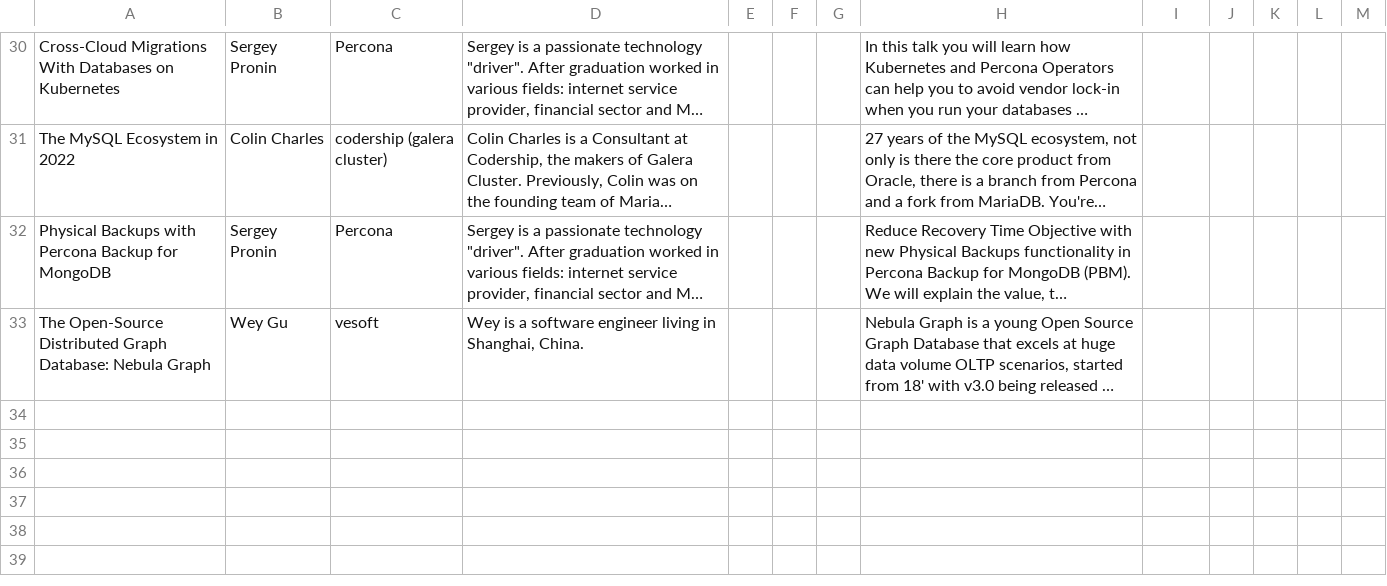
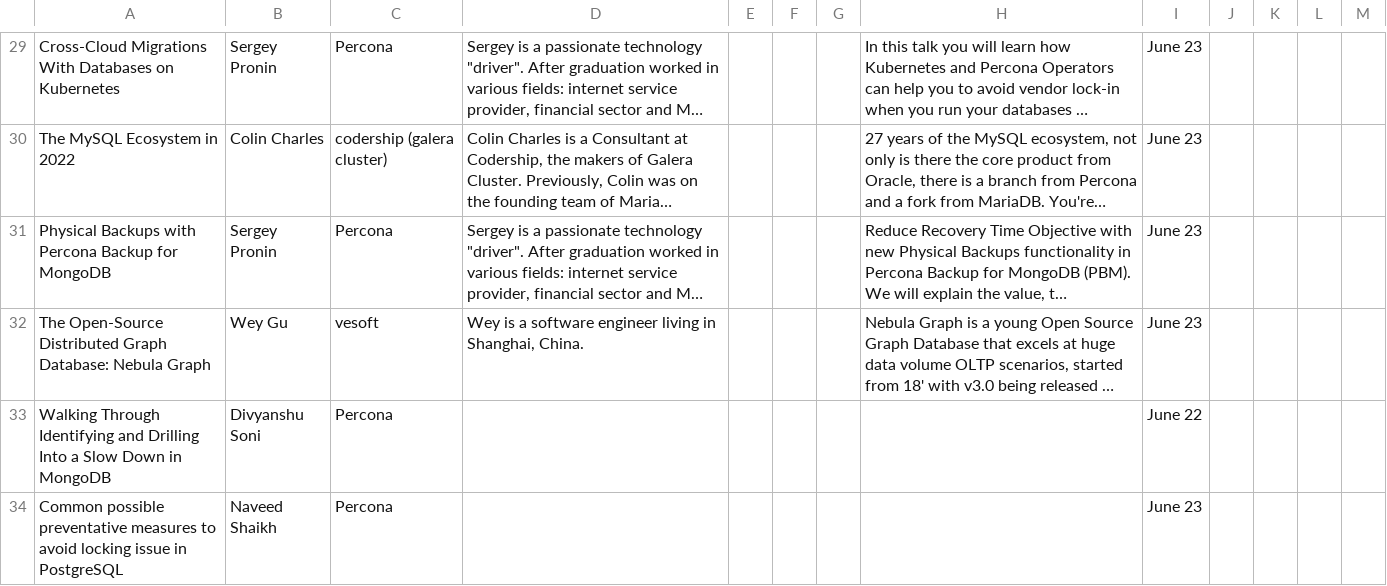
Before and after one commit to percona/community, a CSV file: assets/csv/Percona-Community-Live-Talks.csv, drawn as a sheet; only a part is shown, gaps mark what is left out; long unchanged cells end in …; addresses are those after the commit; the diff covers the shown part only; the diff names each change by its address in the sheet, - before the commit and + after, or states it on an @@ line.

Commit message:
Percona Community Live: Agenda

```diff
--- a/assets/csv/Percona-Community-Live-Talks.csv
+++ b/assets/csv/Percona-Community-Live-Talks.csv
-I29:I32: (empty)
+I29:I32: June 23
+row 33: Walking Through Identifying and Drilling Into a Slow Down in MongoDB | Divyanshu Soni | Percona |  |  |  |  |  | June 22
+row 34: Common possible preventative measures to avoid locking issue in PostgreSQL | Naveed Shaikh | Percona |  |  |  |  |  | June 23
```
Also changed, not shown: 1 removed row and 30 edited cells elsewhere in this file, 2 other files.
